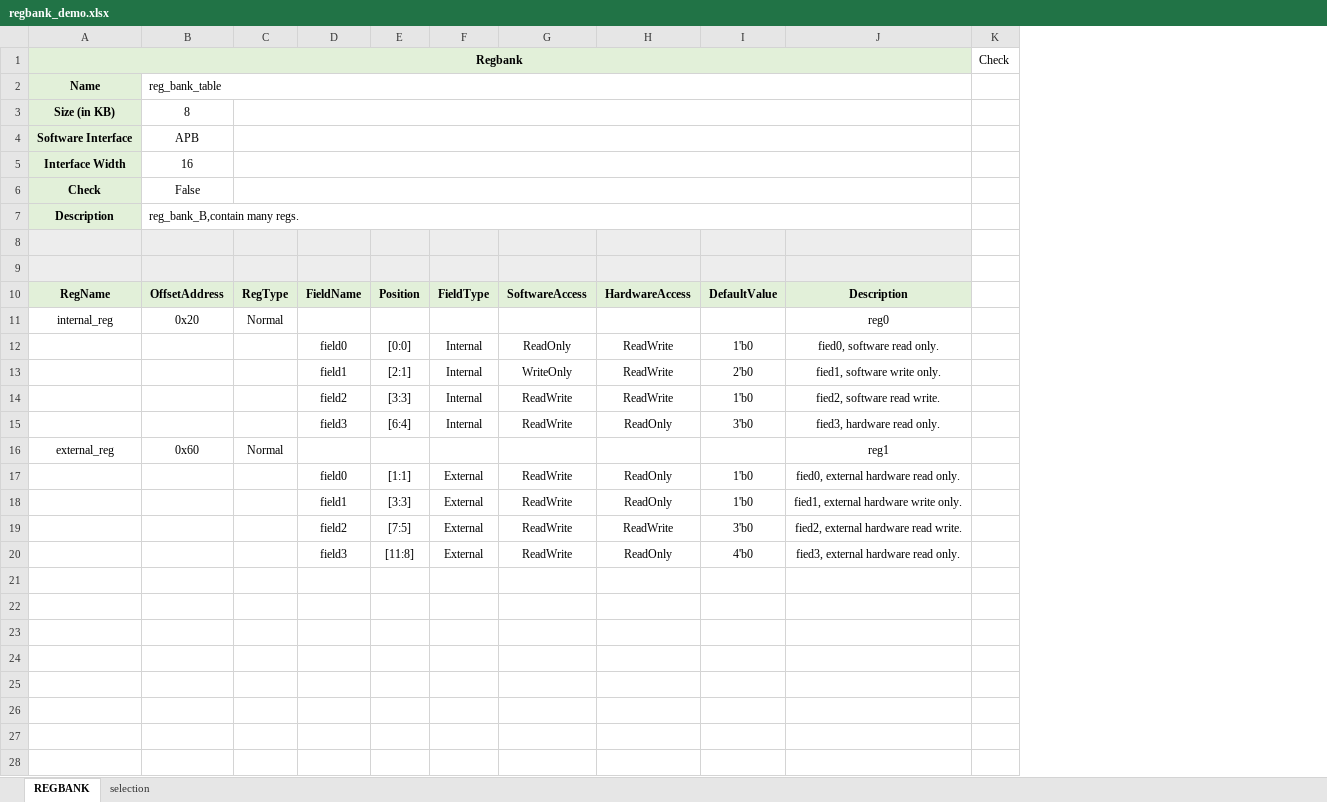
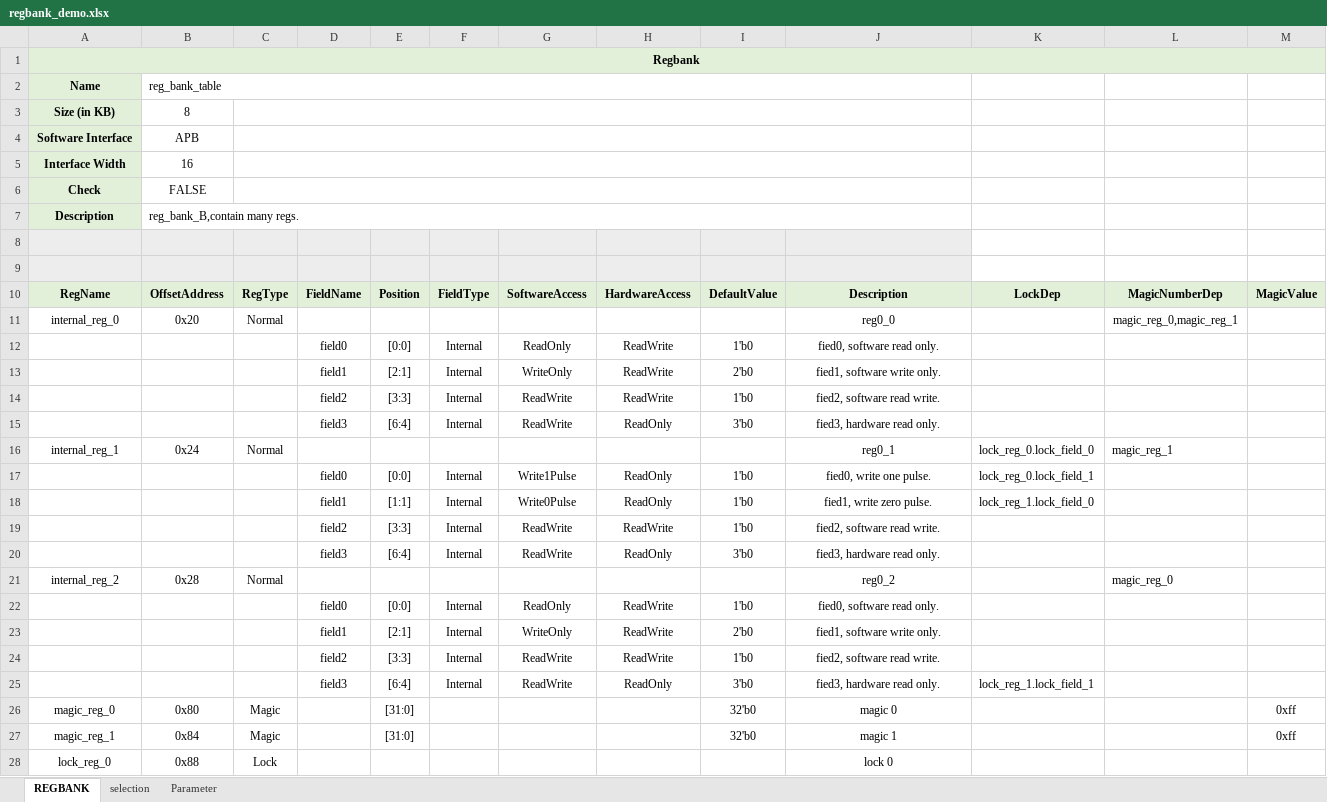
Before and after one commit to fliibs/address_planner, an Excel workbook: excel/excel_demo/regbank_demo.xlsx, sheet REGBANK, drawn as a sheet; only a part is shown; values as stored, in another font and other column widths than the file's, no borders; removed rows and columns are numbered as before the commit, all else as after; the diff covers the shown part only; the diff names each change by its address in the sheet, - before the commit and + after, or states it on an @@ line.

```diff
--- a/excel/excel_demo/regbank_demo.xlsx (sheet REGBANK)
+++ b/excel/excel_demo/regbank_demo.xlsx (sheet REGBANK)
+sheet tab: Parameter
-column K, row 1: Check
+column K, rows 10-16: LockDep |  |  |  |  |  | lock_reg_0.lock_field_0; row 18: lock_reg_1.lock_field_0; row 25: lock_reg_1.lock_field_1
+column L, rows 10-16: MagicNumberDep | magic_reg_0,magic_reg_1 |  |  |  |  | magic_reg_1
+column M, row 10: MagicValue
-B6: False
+B6: FALSE
-A11: internal_reg
+A11: internal_reg_0
-J11: reg0
+J11: reg0_0
-A16: external_reg
+A16: internal_reg_1
-B16: 0x60
+B16: 0x24
-J16: reg1
+J16: reg0_1
+row 17:  |  |  | field0 | [0:0] | Internal | Write1Pulse | ReadOnly | 1'b0 | fied0, write one pulse. | lock_reg_0.lock_field_1
-D18: field0
+D18: field1
-F18:F19: External
+F18:F19: Internal
-G18: ReadWrite
+G18: Write0Pulse
-J18: fied0, external hardware read only.
+J18: fied1, write zero pulse.
-D19: field1
+D19: field2
-H19: ReadOnly
+H19: ReadWrite
-J19: fied1, external hardware write only.
+J19: fied2, software read write.
+row 20:  |  |  | field3 | [6:4] | Internal | ReadWrite | ReadOnly | 3'b0 | fied3, hardware read only.
+row 21: internal_reg_2 | 0x28 | Normal |  |  |  |  |  |  | reg0_2 |  | magic_reg_0
+row 22:  |  |  | field0 | [0:0] | Internal | ReadOnly | ReadWrite | 1'b0 | fied0, software read only.
+row 23:  |  |  | field1 | [2:1] | Internal | WriteOnly | ReadWrite | 2'b0 | fied1, software write only.
-E24: [7:5]
+E24: [3:3]
-F24:F25: External
+F24:F25: Internal
-I24: 3'b0
+I24: 1'b0
-J24: fied2, external hardware read write.
+J24: fied2, software read write.
-E25: [11:8]
+E25: [6:4]
-I25: 4'b0
+I25: 3'b0
-J25: fied3, external hardware read only.
+J25: fied3, hardware read only.
+row 26: magic_reg_0 | 0x80 | Magic |  | [31:0] |  |  |  | 32'b0 | magic 0 |  |  | 0xff
+row 27: magic_reg_1 | 0x84 | Magic |  | [31:0] |  |  |  | 32'b0 | magic 1 |  |  | 0xff
+row 28: lock_reg_0 | 0x88 | Lock |  |  |  |  |  |  | lock 0
```
Also changed, not shown: 5 added rows elsewhere in this sheet, regbank_demo.xlsx, 5 other files.
